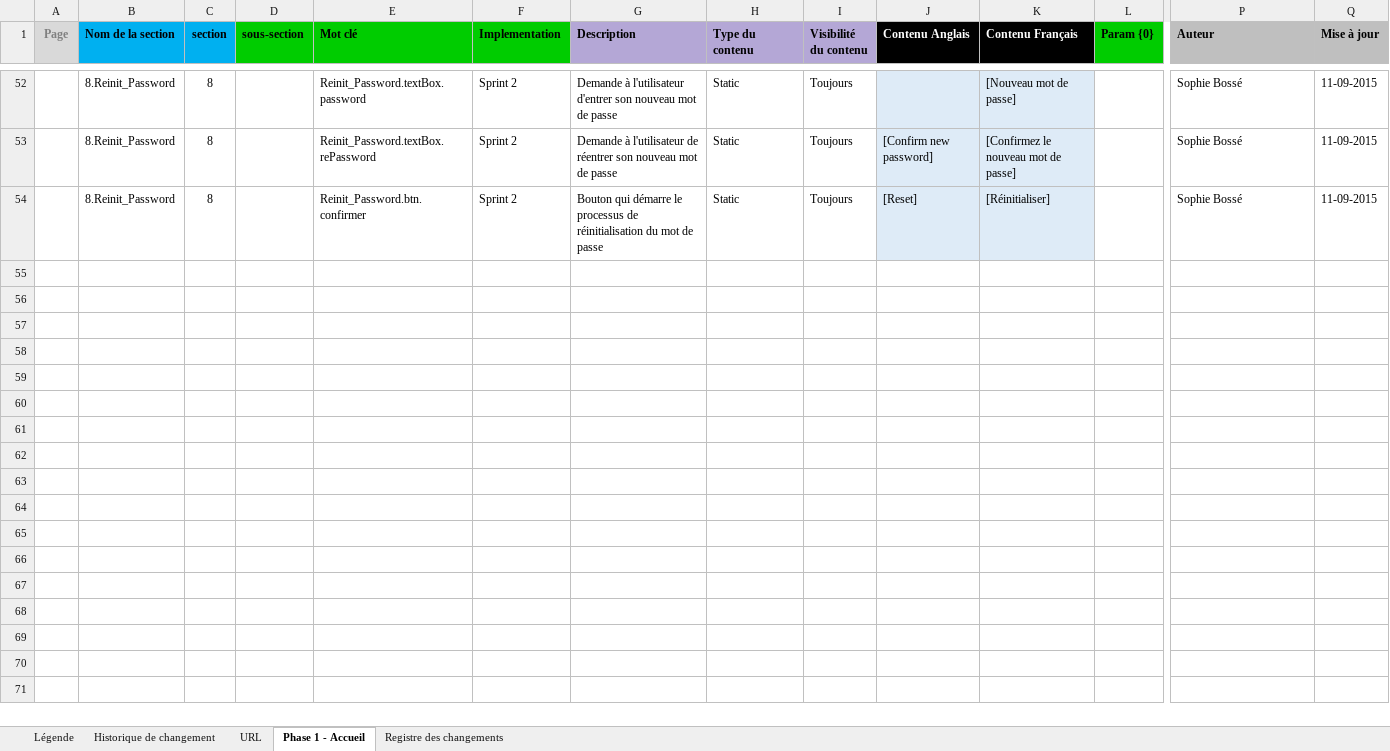
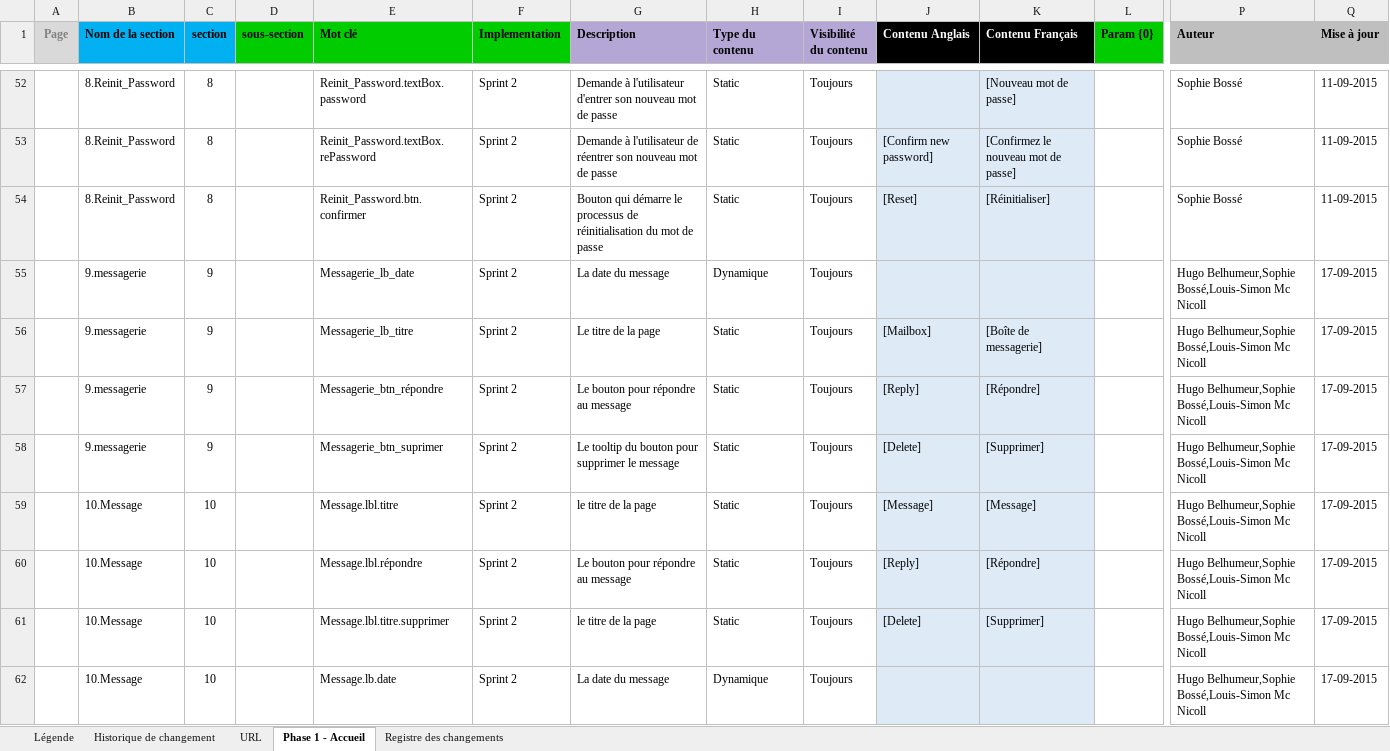
Before and after one commit to aiglesFoudroyants/SERVIDER, an Excel workbook: Document/ContentMatrix_v1.3.xlsx, sheet Phase 1 - Accueil, drawn as a sheet; only a part is shown, gaps mark what is left out; values as stored, in another font and other column widths than the file's, no borders; rows hold the shown columns only; the diff names each change by its address in the sheet, - before the commit and + after, or states it on an @@ line.

Commit message:
yolo swag jesus

```diff
--- a/Document/ContentMatrix_v1.3.xlsx (sheet Phase 1 - Accueil)
+++ b/Document/ContentMatrix_v1.3.xlsx (sheet Phase 1 - Accueil)
+row 55:  | 9.messagerie | 9 |  | Messagerie_lb_date | Sprint 2 | La date du message | Dynamique | Toujours |  |  |  | Hugo Belhumeur,Sophie Bossé,Louis-Simon Mc Nicoll | 17-09-2015
+row 56:  | 9.messagerie | 9 |  | Messagerie_lb_titre | Sprint 2 | Le titre de la page | Static | Toujours | [Mailbox] | [Boîte de messagerie] |  | Hugo Belhumeur,Sophie Bossé,Louis-Simon Mc Nicoll | 17-09-2015
+row 57:  | 9.messagerie | 9 |  | Messagerie_btn_répondre | Sprint 2 | Le bouton pour répondre au message | Static | Toujours | [Reply] | [Répondre] |  | Hugo Belhumeur,Sophie Bossé,Louis-Simon Mc Nicoll | 17-09-2015
+row 58:  | 9.messagerie | 9 |  | Messagerie_btn_suprimer | Sprint 2 | Le tooltip du bouton pour supprimer le message | Static | Toujours | [Delete] | [Supprimer] |  | Hugo Belhumeur,Sophie Bossé,Louis-Simon Mc Nicoll | 17-09-2015
+row 59:  | 10.Message | 10 |  | Message.lbl.titre | Sprint 2 | le titre de la page | Static | Toujours | [Message] | [Message] |  | Hugo Belhumeur,Sophie Bossé,Louis-Simon Mc Nicoll | 17-09-2015
+row 60:  | 10.Message | 10 |  | Message.lbl.répondre | Sprint 2 | Le bouton pour répondre au message | Static | Toujours | [Reply] | [Répondre] |  | Hugo Belhumeur,Sophie Bossé,Louis-Simon Mc Nicoll | 17-09-2015
+row 61:  | 10.Message | 10 |  | Message.lbl.titre.supprimer | Sprint 2 | le titre de la page | Static | Toujours | [Delete] | [Supprimer] |  | Hugo Belhumeur,Sophie Bossé,Louis-Simon Mc Nicoll | 17-09-2015
+row 62:  | 10.Message | 10 |  | Message.lb.date | Sprint 2 | La date du message | Dynamique | Toujours |  |  |  | Hugo Belhumeur,Sophie Bossé,Louis-Simon Mc Nicoll | 17-09-2015
```
